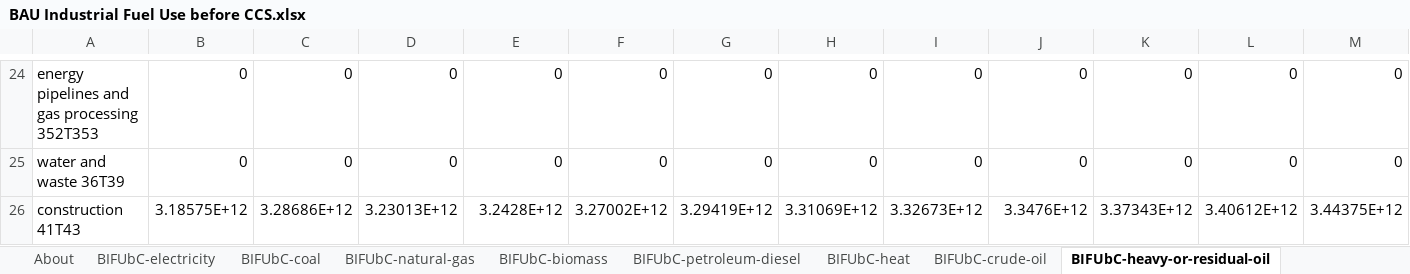
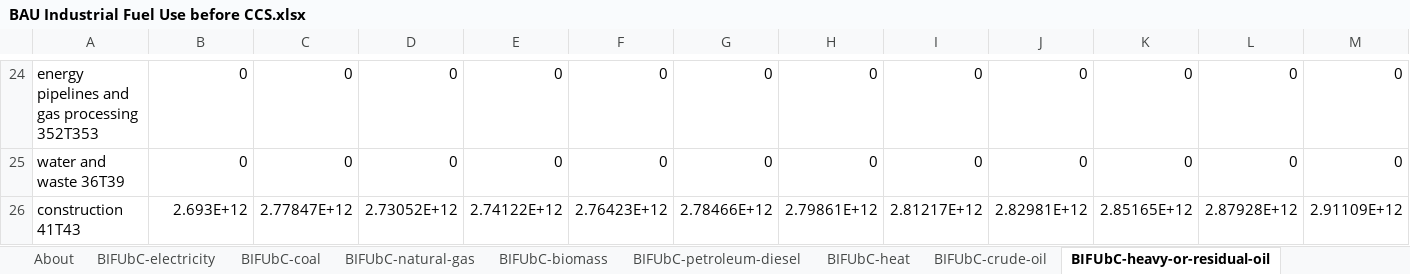
Before and after one commit to EnergyInnovation/eps-newhampshire, an Excel workbook: InputData/indst/BIFUbC/BAU Industrial Fuel Use before CCS.xlsx, sheet BIFUbC-heavy-or-residual-oil, drawn as a sheet; only a part is shown, gaps mark what is left out; values as stored, in another font and other column widths than the file's, no borders; removed rows and columns are numbered as before the commit, all else as after; rows hold the shown columns only; the diff names each change by its address in the sheet, - before the commit and + after, or states it on an @@ line.

```diff
--- a/InputData/indst/BIFUbC/BAU Industrial Fuel Use before CCS.xlsx (sheet BIFUbC-heavy-or-residual-oil)
+++ b/InputData/indst/BIFUbC/BAU Industrial Fuel Use before CCS.xlsx (sheet BIFUbC-heavy-or-residual-oil)
-row 26: construction 41T43 | 3.18575E+12 | 3.28686E+12 | 3.23013E+12 | 3.2428E+12 | 3.27002E+12 | 3.29419E+12 | 3.31069E+12 | 3.32673E+12 | 3.3476E+12 | 3.37343E+12 | 3.40612E+12 | 3.44375E+12
+row 26: construction 41T43 | 2.693E+12 | 2.77847E+12 | 2.73052E+12 | 2.74122E+12 | 2.76423E+12 | 2.78466E+12 | 2.79861E+12 | 2.81217E+12 | 2.82981E+12 | 2.85165E+12 | 2.87928E+12 | 2.91109E+12
```
Also changed, not shown: sheet BIFUbC-natural-gas, sheet BIFUbC-electricity, sheet BIFUbC-petroleum-diesel, sheet BIFUbC-LPG-propane-or-butane, sheet BIFUbC-biomass, InputData/io-model/BECbIC/BAU Employee Compensation by ISIC Code.xlsx, InputData/io-model/BEbIC/BAU Employment by ISIC Code.xlsx, 25 other files.
